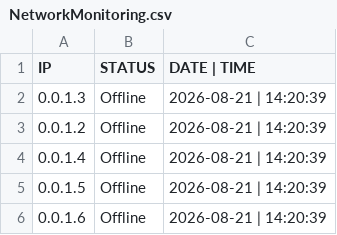
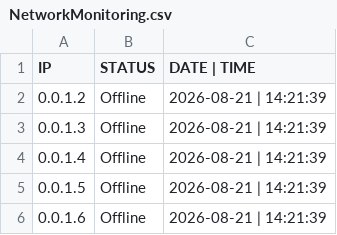
Before and after one commit to JoaoAugustoColassoHandocha/Network_Monitoring, a CSV file: NetworkMonitoring.csv, drawn as a sheet.

```diff
--- a/NetworkMonitoring.csv
+++ b/NetworkMonitoring.csv
@@ -1,6 +1,6 @@
 IP,STATUS,DATE | TIME
-0.0.1.3,Offline,2026-08-21 | 14:20:39
-0.0.1.2,Offline,2026-08-21 | 14:20:39
-0.0.1.4,Offline,2026-08-21 | 14:20:39
-0.0.1.5,Offline,2026-08-21 | 14:20:39
-0.0.1.6,Offline,2026-08-21 | 14:20:39
+0.0.1.2,Offline,2026-08-21 | 14:21:39
+0.0.1.3,Offline,2026-08-21 | 14:21:39
+0.0.1.4,Offline,2026-08-21 | 14:21:39
+0.0.1.5,Offline,2026-08-21 | 14:21:39
+0.0.1.6,Offline,2026-08-21 | 14:21:39
```
Also changed, not shown: 1 other file.
